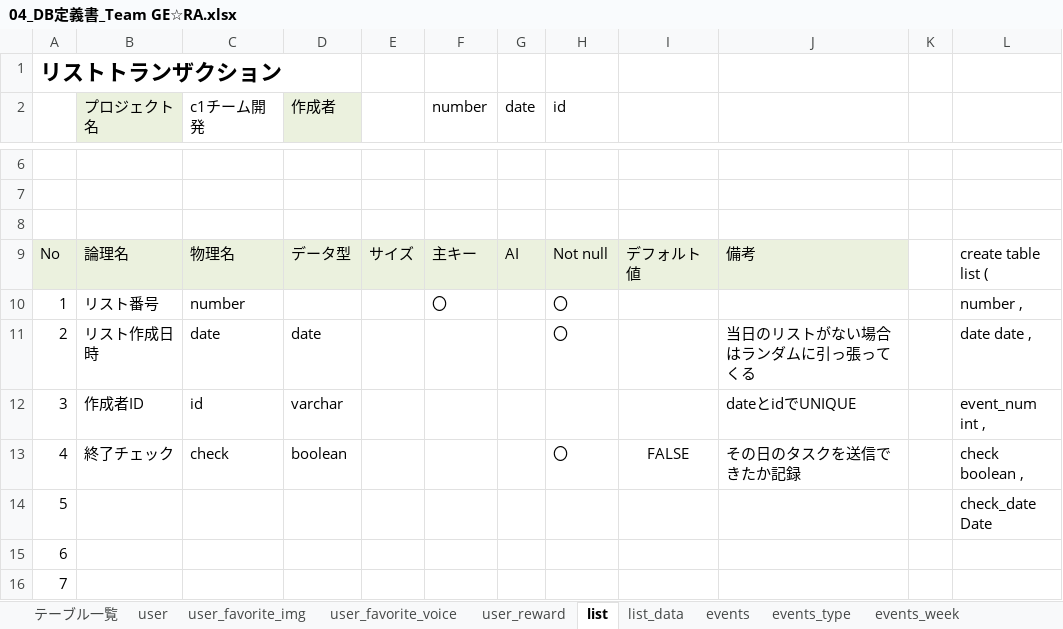
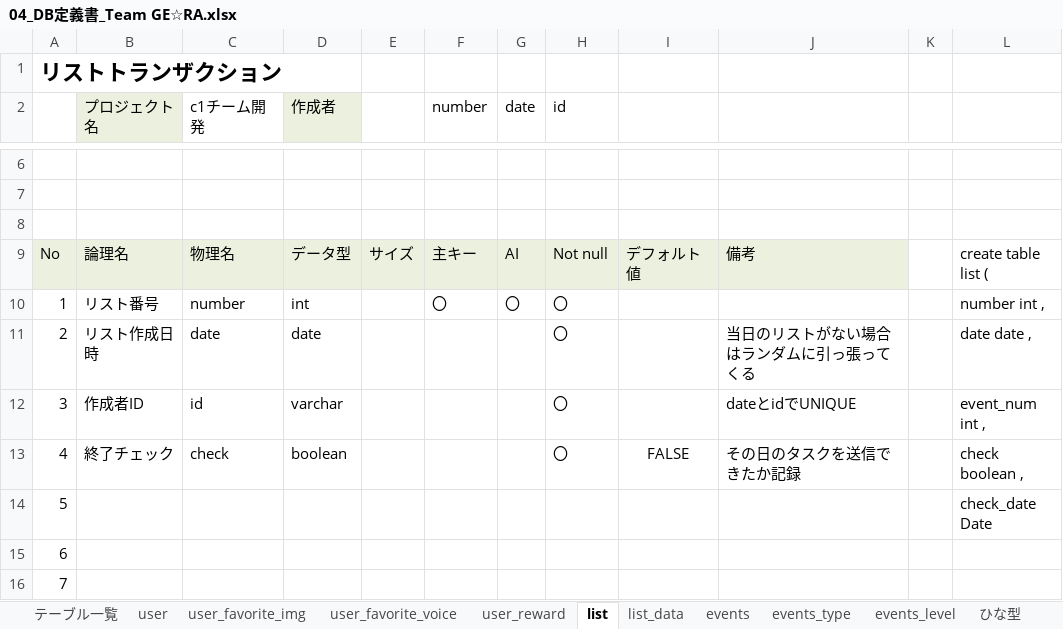
Before and after one commit to dojo2022/C-1, an Excel workbook: doc/外部設計/04_DB定義書_Team GE☆RA.xlsx, sheet list, drawn as a sheet; only a part is shown, gaps mark what is left out; values as stored, in another font and other column widths than the file's, no borders; the diff names each change by its address in the sheet, - before the commit and + after, or states it on an @@ line.

```diff
--- a/doc/外部設計/04_DB定義書_Team GE☆RA.xlsx (sheet list)
+++ b/doc/外部設計/04_DB定義書_Team GE☆RA.xlsx (sheet list)
-sheet tab: events_week
-D10 (作成者): (empty)
+D10 (作成者): int
-G10 (date): (empty)
+G10 (date): 〇
-L10: number ,
+L10: number int ,
-H12 (id): (empty)
+H12 (id): 〇
```
Also changed, not shown: 1 other file.
